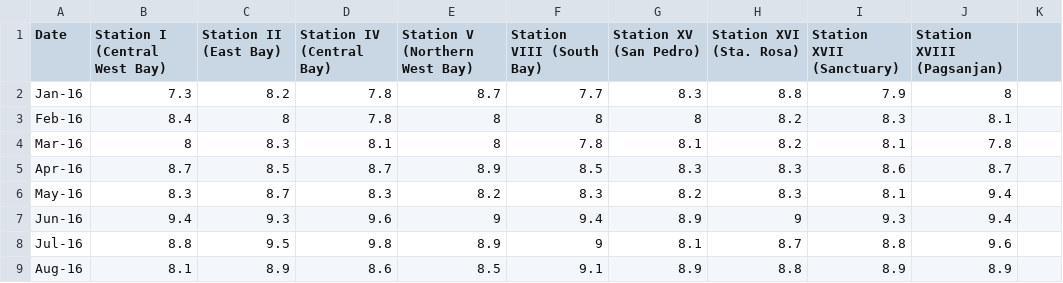
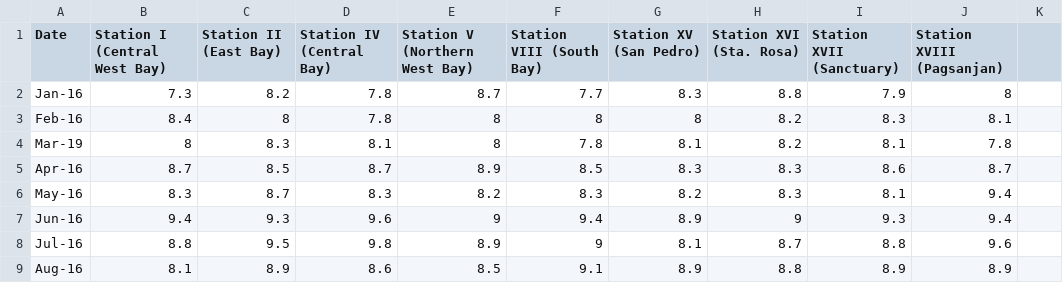
Before and after one commit to avaloney/DS, a CSV file: Applied-Data-Science-3Q2324-M3-Dataset.csv, drawn as a sheet; only a part is shown; the diff names each change by its address in the sheet, - before the commit and + after, or states it on an @@ line.

Commit message:
Add files via upload

```diff
--- a/Applied-Data-Science-3Q2324-M3-Dataset.csv
+++ b/Applied-Data-Science-3Q2324-M3-Dataset.csv
-A4 (Date): Mar-16
+A4 (Date): Mar-19
```
